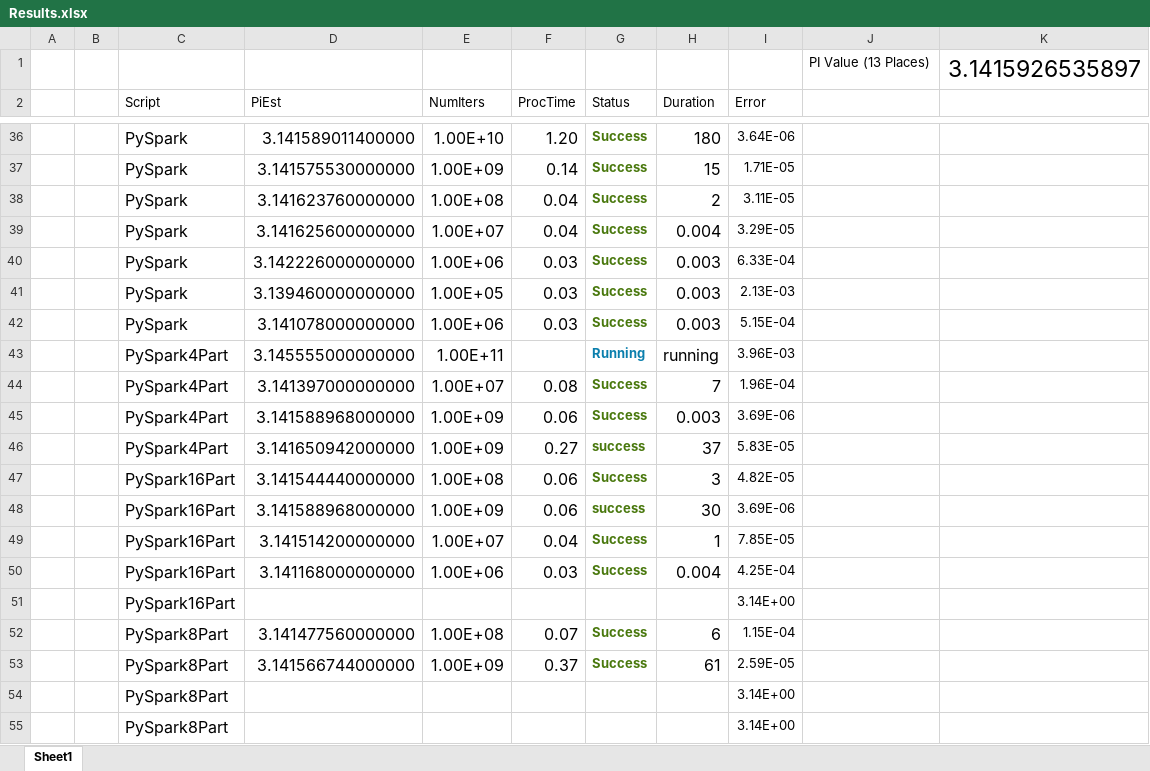
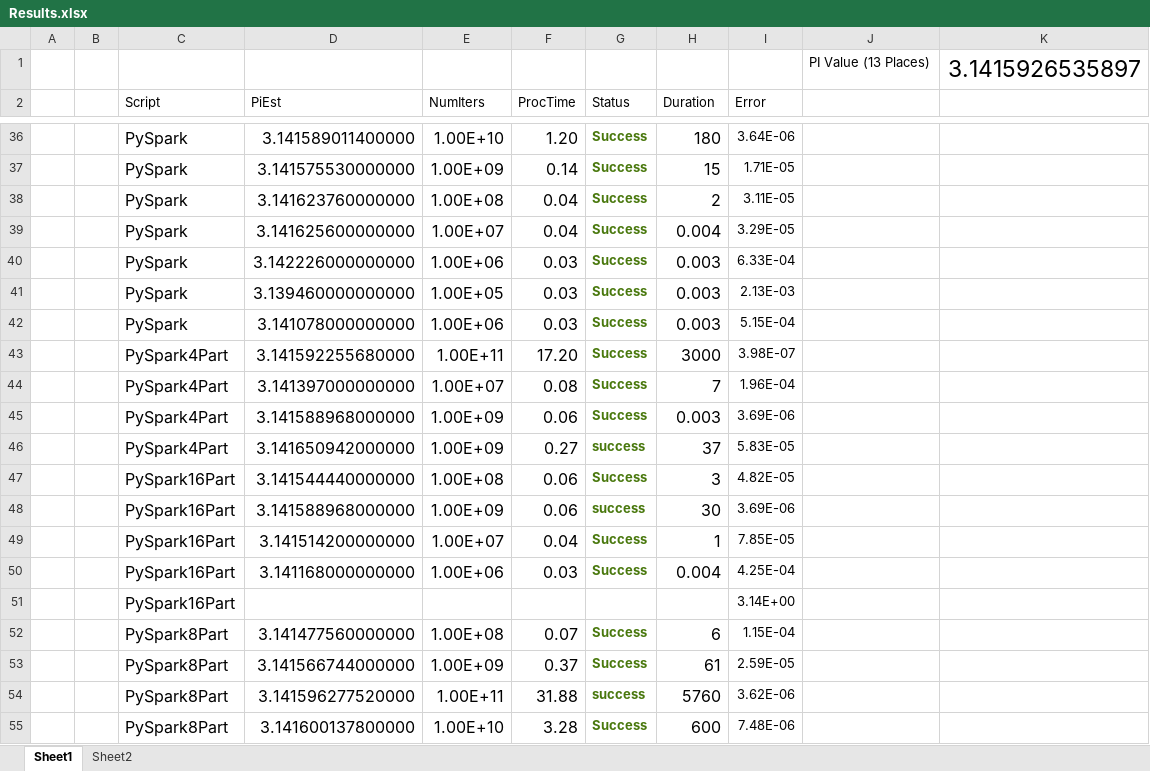
Before and after one commit to BrooksIan/EstimatingPi, an Excel workbook: Results.xlsx, sheet Sheet1, drawn as a sheet; only a part is shown, gaps mark what is left out; values as stored, in another font and other column widths than the file's, no borders; charts and pictures not drawn; removed rows and columns are numbered as before the commit, all else as after; the diff names each change by its address in the sheet, - before the commit and + after, or states it on an @@ line.

```diff
--- a/Results.xlsx (sheet Sheet1)
+++ b/Results.xlsx (sheet Sheet1)
+sheet tab: Sheet2
-row 43:  |  | PySpark4Part | 3.145555000000000 | 1.00E+11 |  | Running | running | 3.96E-03
+row 43:  |  | PySpark4Part | 3.141592255680000 | 1.00E+11 | 17.20 | Success | 3000 | 3.98E-07
-row 54:  |  | PySpark8Part |  |  |  |  |  | 3.14E+00
-row 55:  |  | PySpark8Part |  |  |  |  |  | 3.14E+00
+row 54:  |  | PySpark8Part | 3.141596277520000 | 1.00E+11 | 31.88 | success | 5760 | 3.62E-06
+row 55:  |  | PySpark8Part | 3.141600137800000 | 1.00E+10 | 3.28 | Success | 600 | 7.48E-06
```
Also changed, not shown: charts or pictures, 2 other files.
